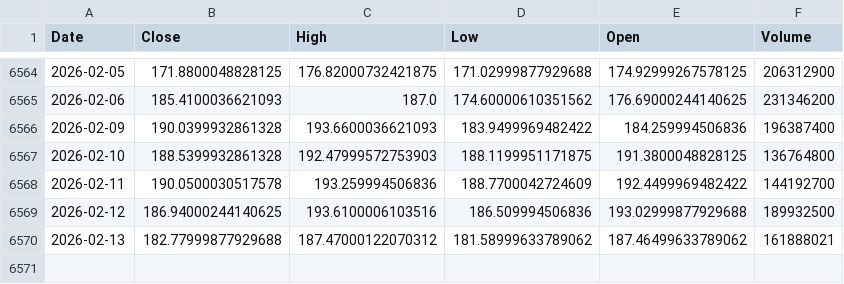
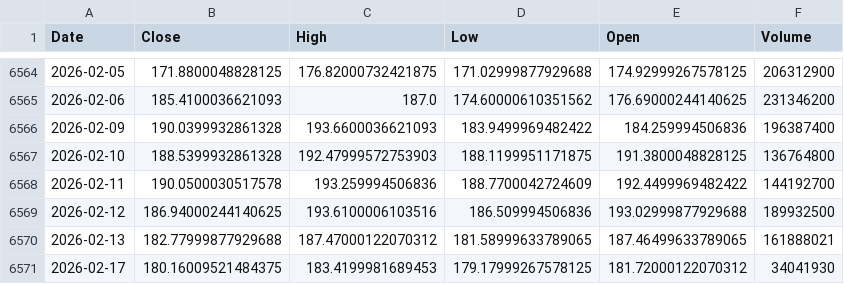
Before and after one commit to ROGabdp/ptrl-v02-batch, a CSV file: scripts/legacy/data/stocks/NVDA.csv, drawn as a sheet; only a part is shown, gaps mark what is left out.

```diff
--- a/scripts/legacy/data/stocks/NVDA.csv
+++ b/scripts/legacy/data/stocks/NVDA.csv
@@ -6569,2 +6569,3 @@ Date,Close,High,Low,Open,Volume
 2026-02-12,186.94000244140625,193.6100006103516,186.509994506836,193.02999877929688,189932500
-2026-02-13,182.77999877929688,187.47000122070312,181.58999633789062,187.46499633789062,161888021
+2026-02-13,182.77999877929688,187.47000122070312,181.58999633789065,187.46499633789065,161888021
+2026-02-17,180.16009521484375,183.4199981689453,179.17999267578125,181.72000122070312,34041930
```
Also changed, not shown: scripts/legacy/data/stocks/GOOGL.csv, scripts/legacy/data/stocks/IXIC.csv, 47 other files.
